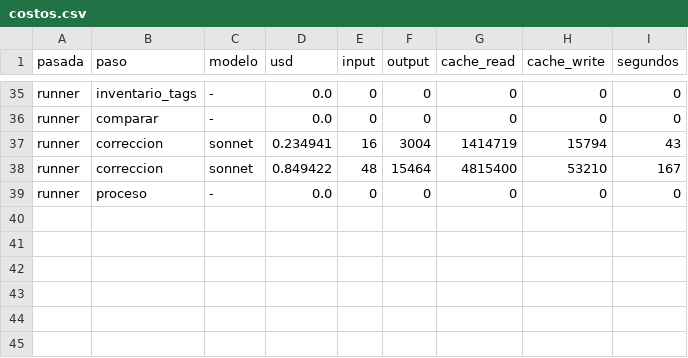
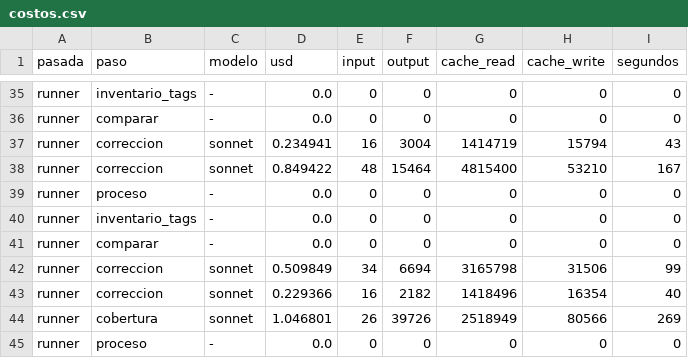
Before and after one commit to Jaicon18/Reading-Plans, a CSV file: costeo_api/costos.csv, drawn as a sheet; only a part is shown, gaps mark what is left out; the diff names each change by its address in the sheet, - before the commit and + after, or states it on an @@ line.

```diff
--- a/costeo_api/costos.csv
+++ b/costeo_api/costos.csv
+row 40: runner | inventario_tags | - | 0.0 | 0 | 0 | 0 | 0 | 0
+row 41: runner | comparar | - | 0.0 | 0 | 0 | 0 | 0 | 0
+row 42: runner | correccion | sonnet | 0.509849 | 34 | 6694 | 3165798 | 31506 | 99
+row 43: runner | correccion | sonnet | 0.229366 | 16 | 2182 | 1418496 | 16354 | 40
+row 44: runner | cobertura | sonnet | 1.046801 | 26 | 39726 | 2518949 | 80566 | 269
+row 45: runner | proceso | - | 0.0 | 0 | 0 | 0 | 0 | 0
```
Also changed, not shown: 3 other files.
